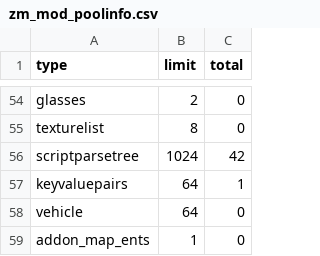
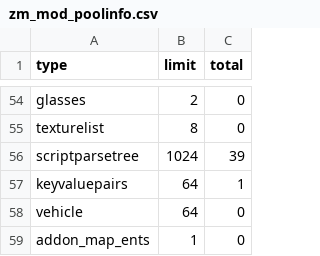
Before and after one commit to Loyalists/gflt7, a CSV file: mods/gfl/zone_source/all/assetinfo/zm_mod_poolinfo.csv, drawn as a sheet; only a part is shown, gaps mark what is left out.

```diff
--- a/mods/gfl/zone_source/all/assetinfo/zm_mod_poolinfo.csv
+++ b/mods/gfl/zone_source/all/assetinfo/zm_mod_poolinfo.csv
@@ -55,3 +55,3 @@ glasses,2,0
 texturelist,8,0
-scriptparsetree,1024,42
+scriptparsetree,1024,39
 keyvaluepairs,64,1
```
Also changed, not shown: mods/gfl/zone_source/all/assetinfo/core_mod.csv, mods/gfl/zone_source/all/assetinfo/zm_mod.csv, 47 other files.
